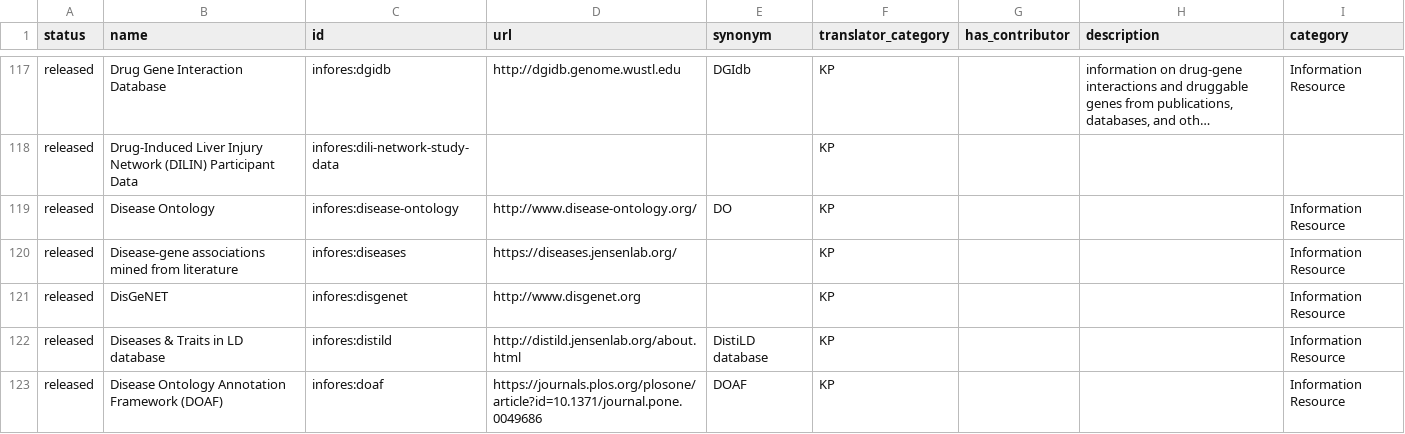
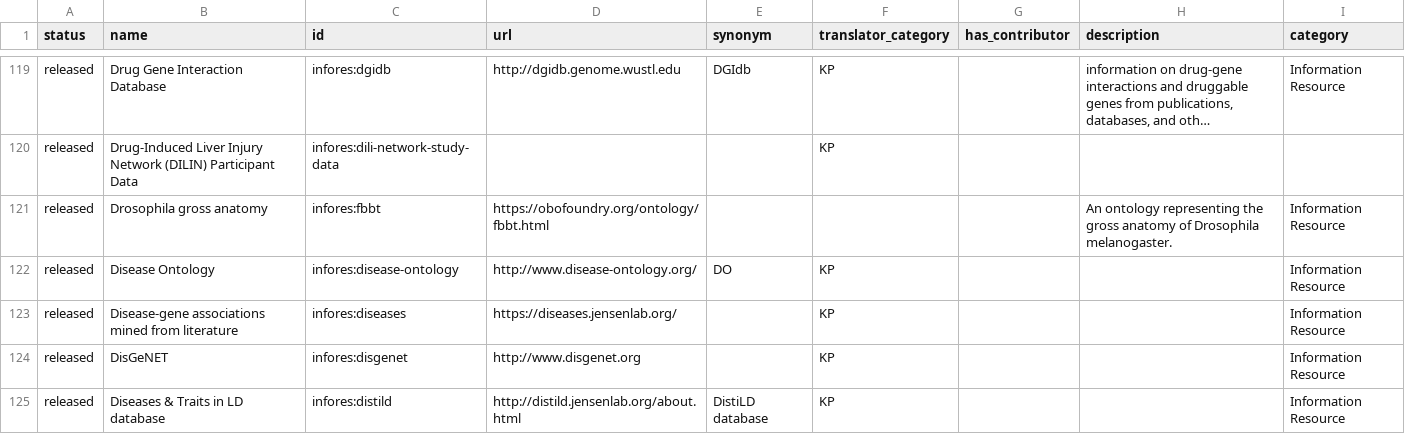
Before and after one commit to biolink/biolink-model, a TSV file: infores_catalog_nodes.tsv, drawn as a sheet; only a part is shown, gaps mark what is left out; the shorter side is filled out with more unchanged rows; long unchanged cells end in …; the diff covers the shown part only; the diff names each change by its address in the sheet, - before the commit and + after, or states it on an @@ line.

```diff
--- a/infores_catalog_nodes.tsv
+++ b/infores_catalog_nodes.tsv
+row 121: released | Drosophila gross anatomy | infores:fbbt | https://obofoundry.org/ontology/fbbt.html |  |  |  | An ontology representing the gross anatomy of Drosophila melanogaster. | Information Resource
```
Also changed, not shown: 11 added rows elsewhere in this file, 39 other files.
